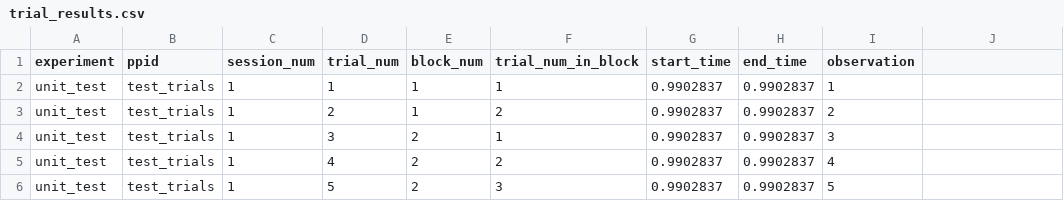
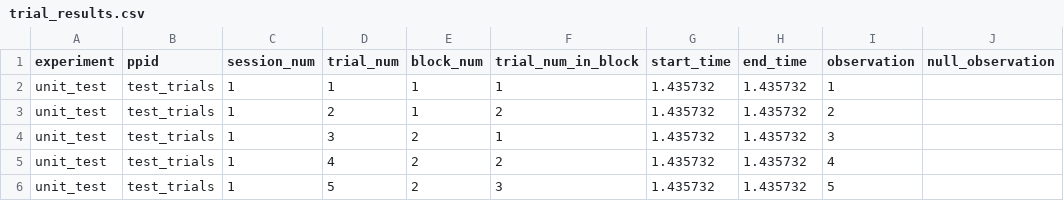
Before and after one commit to immersivecognition/unity-experiment-framework, a CSV file: example_output/unit_test/test_trials/S001/trial_results.csv, drawn as a sheet.

```diff
--- a/example_output/unit_test/test_trials/S001/trial_results.csv
+++ b/example_output/unit_test/test_trials/S001/trial_results.csv
@@ -1,6 +1,6 @@
-experiment,ppid,session_num,trial_num,block_num,trial_num_in_block,start_time,end_time,observation
-unit_test,test_trials,1,1,1,1,0.9902837,0.9902837,1
-unit_test,test_trials,1,2,1,2,0.9902837,0.9902837,2
-unit_test,test_trials,1,3,2,1,0.9902837,0.9902837,3
-unit_test,test_trials,1,4,2,2,0.9902837,0.9902837,4
-unit_test,test_trials,1,5,2,3,0.9902837,0.9902837,5
+experiment,ppid,session_num,trial_num,block_num,trial_num_in_block,start_time,end_time,observation,null_observation
+unit_test,test_trials,1,1,1,1,1.435732,1.435732,1,
+unit_test,test_trials,1,2,1,2,1.435732,1.435732,2,
+unit_test,test_trials,1,3,2,1,1.435732,1.435732,3,
+unit_test,test_trials,1,4,2,2,1.435732,1.435732,4,
+unit_test,test_trials,1,5,2,3,1.435732,1.435732,5,
```
Also changed, not shown: 33 other files.
